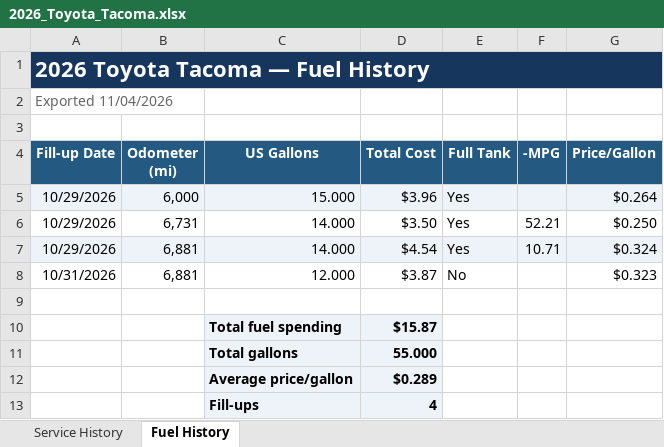
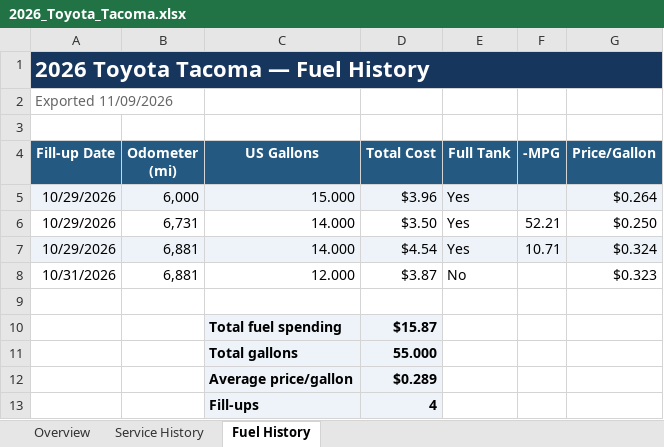
Before and after one commit to pmaylox/Vehicle-Management.io, an Excel workbook: exports/2026_Toyota_Tacoma.xlsx, sheet Fuel History, drawn as a sheet; values as stored, in another font and other column widths than the file's, no borders; the diff names each change by its address in the sheet, - before the commit and + after, or states it on an @@ line.

```diff
--- a/exports/2026_Toyota_Tacoma.xlsx (sheet Fuel History)
+++ b/exports/2026_Toyota_Tacoma.xlsx (sheet Fuel History)
+sheet tab: Overview
-A2 (Fill-up Date): Exported 11/04/2026
+A2 (Fill-up Date): Exported 11/09/2026
```
Also changed, not shown: sheet Service History, 7 other files.
